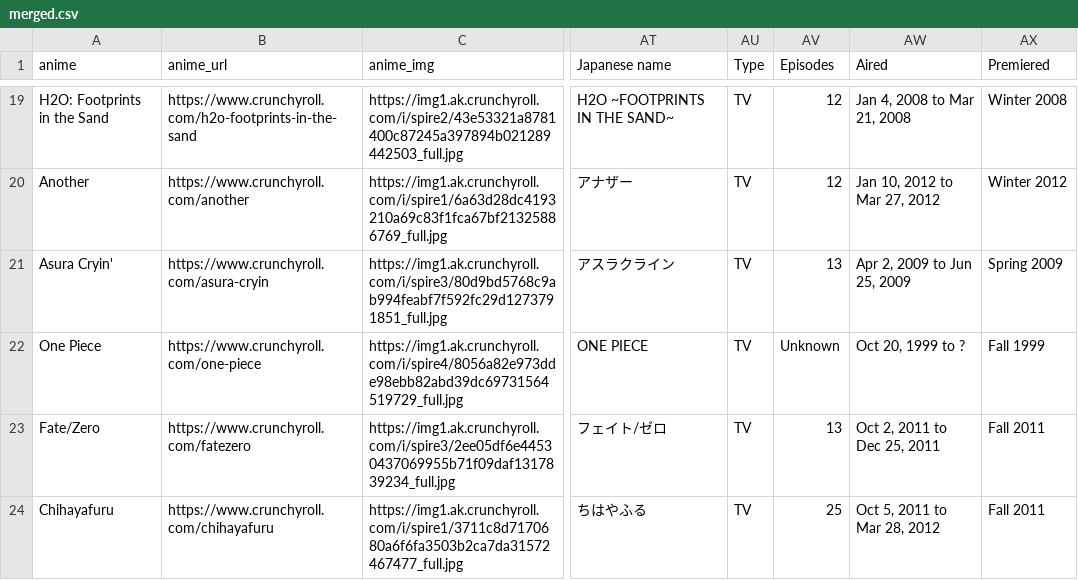
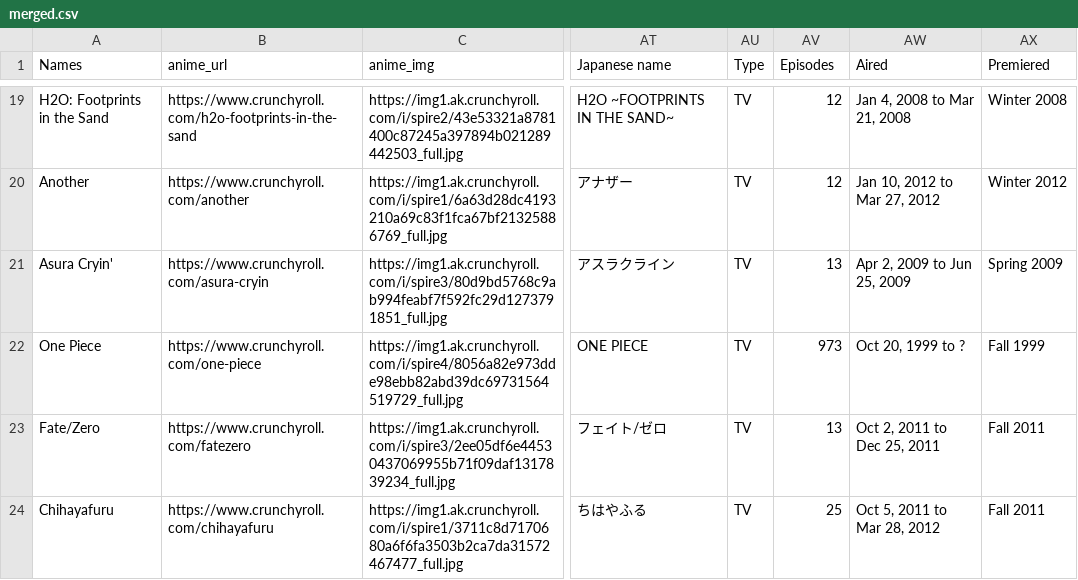
Before and after one commit to negretenico/animeBackend, a CSV file: Data/merged.csv, drawn as a sheet; only a part is shown, gaps mark what is left out; the diff names each change by its address in the sheet, - before the commit and + after, or states it on an @@ line.

```diff
--- a/Data/merged.csv
+++ b/Data/merged.csv
-A1: anime
+A1: Names
-AV22 (Episodes): Unknown
+AV22 (Episodes): 973
```
Also changed, not shown: 3 other files.
